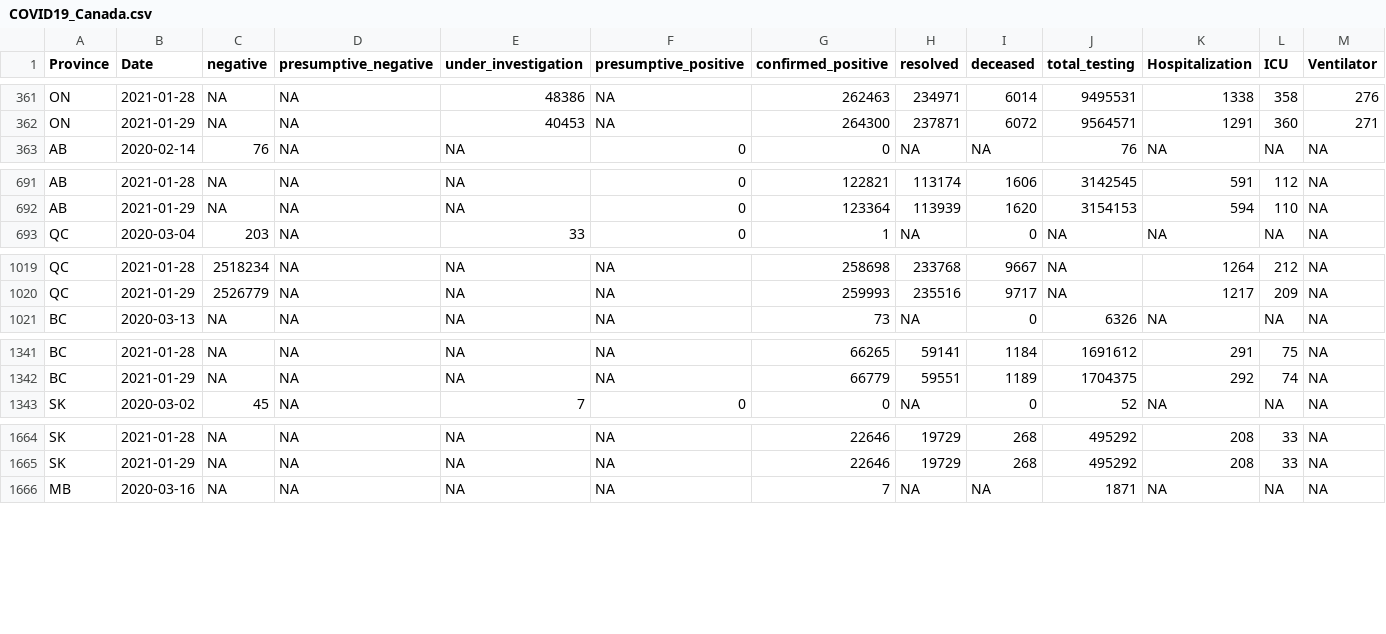
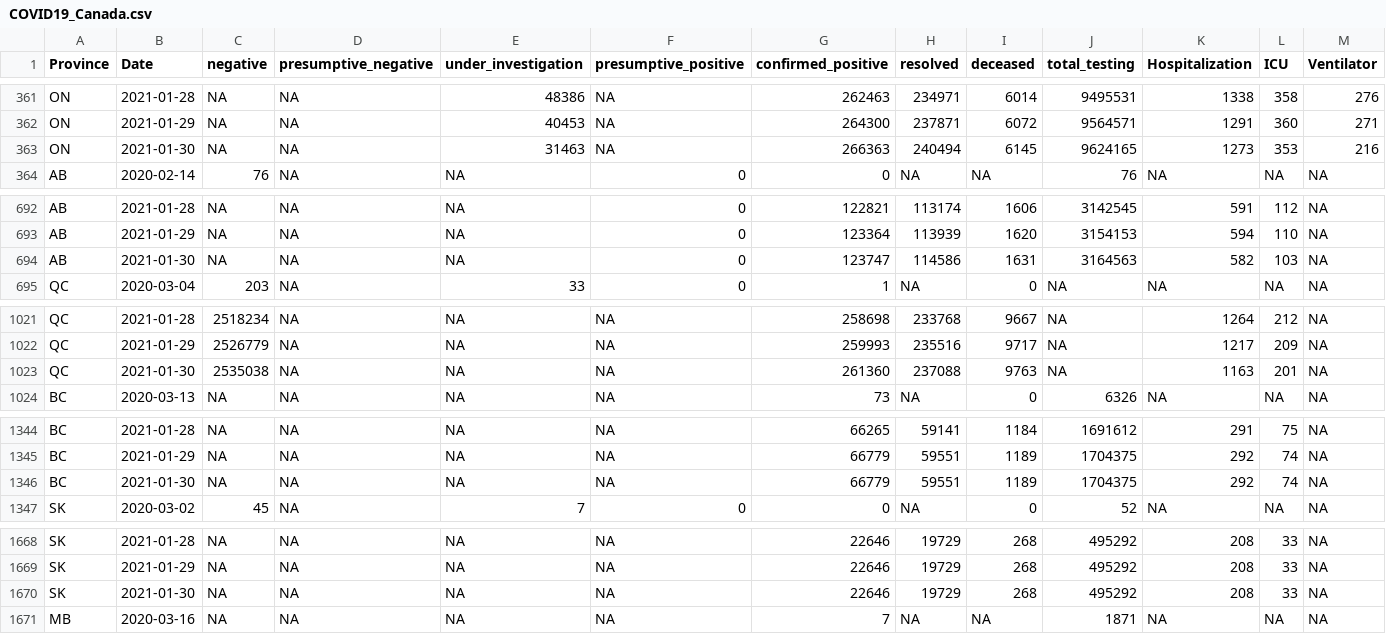
Before and after one commit to wzmli/COVID19-Canada, a CSV file: COVID19_Canada.csv, drawn as a sheet; only a part is shown, gaps mark what is left out; rows hold the shown columns only; the diff covers the shown part only; the diff names each change by its address in the sheet, - before the commit and + after, or states it on an @@ line.

```diff
--- a/COVID19_Canada.csv
+++ b/COVID19_Canada.csv
+row 363: ON | 2021-01-30 | NA | NA | 31463 | NA | 266363 | 240494 | 6145 | 9624165 | 1273 | 353 | 216
+row 694: AB | 2021-01-30 | NA | NA | NA | 0 | 123747 | 114586 | 1631 | 3164563 | 582 | 103 | NA
+row 1023: QC | 2021-01-30 | 2535038 | NA | NA | NA | 261360 | 237088 | 9763 | NA | 1163 | 201 | NA
+row 1346: BC | 2021-01-30 | NA | NA | NA | NA | 66779 | 59551 | 1189 | 1704375 | 292 | 74 | NA
+row 1670: SK | 2021-01-30 | NA | NA | NA | NA | 22646 | 19729 | 268 | 495292 | 208 | 33 | NA
```
Also changed, not shown: 8 added rows elsewhere in this file, git_push/clean.Rout.csv, 6 other files.
